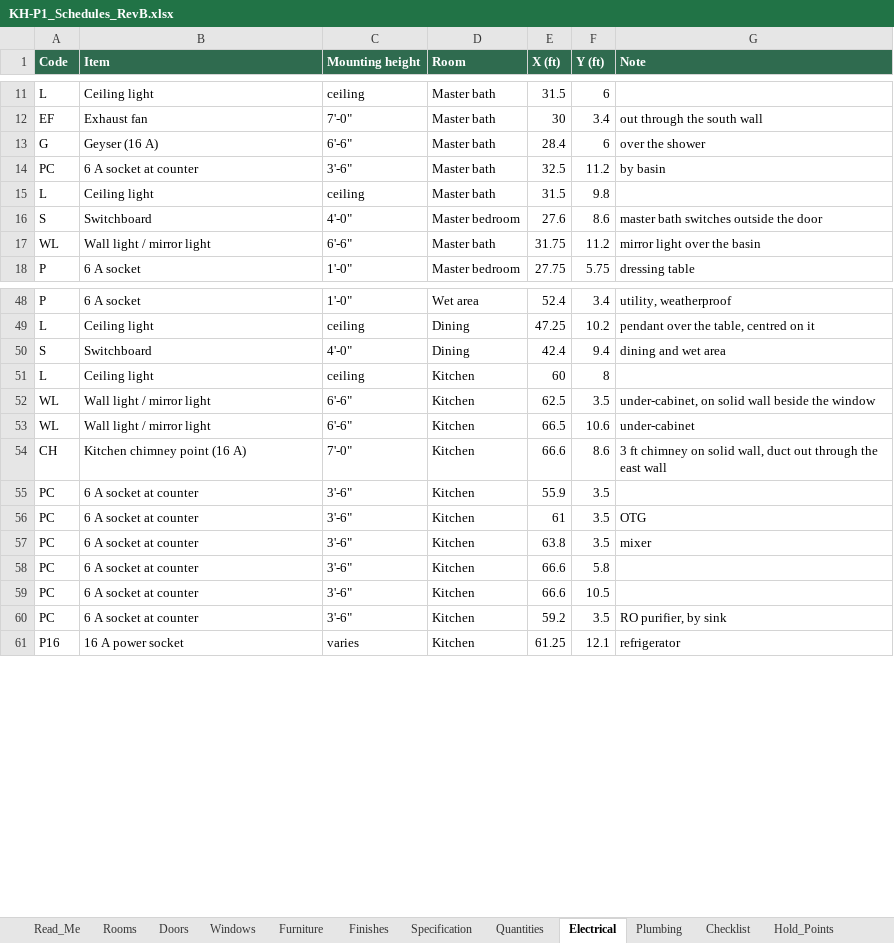
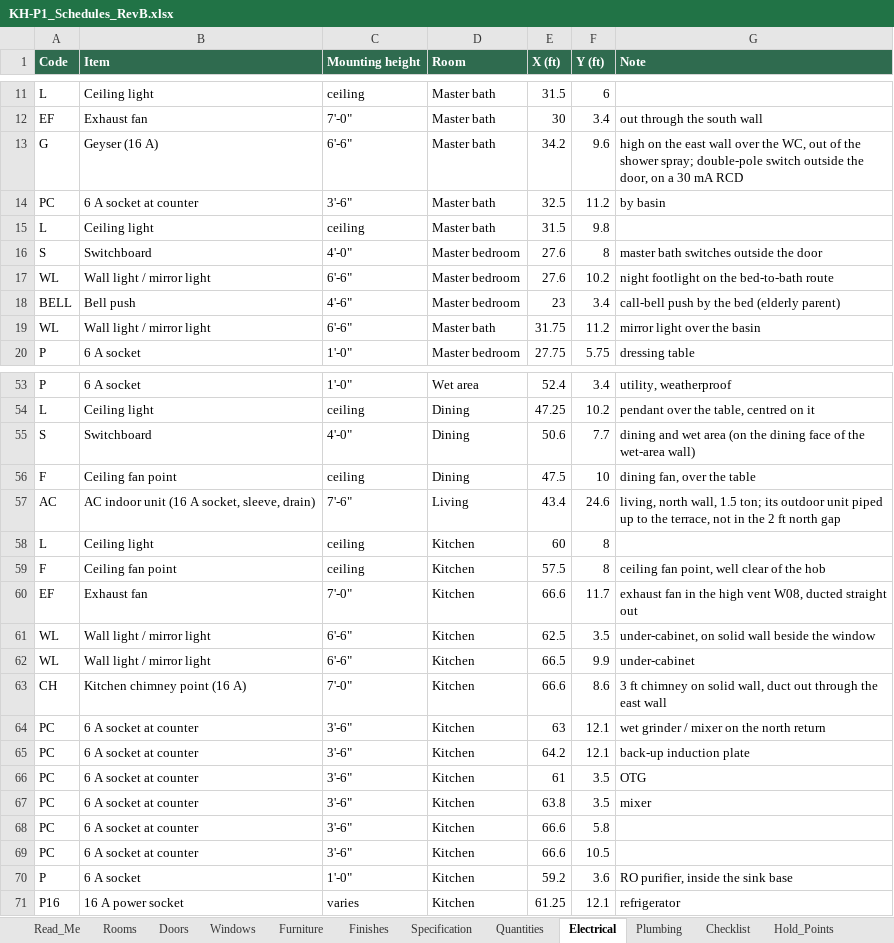
Before and after one commit to tilak-puli/House-plan, an Excel workbook: 03_Schedules/KH-P1_Schedules_RevB.xlsx, sheet Electrical, drawn as a sheet; only a part is shown, gaps mark what is left out; values as stored, in another font and other column widths than the file's, no borders; removed rows and columns are numbered as before the commit, all else as after; the diff covers the shown part only; the diff names each change by its address in the sheet, - before the commit and + after, or states it on an @@ line.

```diff
--- a/03_Schedules/KH-P1_Schedules_RevB.xlsx (sheet Electrical)
+++ b/03_Schedules/KH-P1_Schedules_RevB.xlsx (sheet Electrical)
-E13 (X (ft)): 28.4
+E13 (X (ft)): 34.2
-F13 (Y (ft)): 6
+F13 (Y (ft)): 9.6
-G13 (Note): over the shower
+G13 (Note): high on the east wall over the WC, out of the shower spray; double-pole switch outside the door, on a 30 mA RCD
-F16 (Y (ft)): 8.6
+F16 (Y (ft)): 8
+row 17: WL | Wall light / mirror light | 6'-6" | Master bedroom | 27.6 | 10.2 | night footlight on the bed-to-bath route
+row 18: BELL | Bell push | 4'-6" | Master bedroom | 23 | 3.4 | call-bell push by the bed (elderly parent)
-E55 (X (ft)): 42.4
+E55 (X (ft)): 50.6
-F55 (Y (ft)): 9.4
+F55 (Y (ft)): 7.7
-G55 (Note): dining and wet area
+G55 (Note): dining and wet area (on the dining face of the wet-area wall)
+row 56: F | Ceiling fan point | ceiling | Dining | 47.5 | 10 | dining fan, over the table
+row 57: AC | AC indoor unit (16 A socket, sleeve, drain) | 7'-6" | Living | 43.4 | 24.6 | living, north wall, 1.5 ton; its outdoor unit piped up to the terrace, not in the 2 ft north gap
+row 59: F | Ceiling fan point | ceiling | Kitchen | 57.5 | 8 | ceiling fan point, well clear of the hob
+row 60: EF | Exhaust fan | 7'-0" | Kitchen | 66.6 | 11.7 | exhaust fan in the high vent W08, ducted straight out
-F62 (Y (ft)): 10.6
+F62 (Y (ft)): 9.9
-E64 (X (ft)): 55.9
+E64 (X (ft)): 63
-F64 (Y (ft)): 3.5
+F64 (Y (ft)): 12.1
-G64 (Note): (empty)
+G64 (Note): wet grinder / mixer on the north return
+row 65: PC | 6 A socket at counter | 3'-6" | Kitchen | 64.2 | 12.1 | back-up induction plate
-row 60: PC | 6 A socket at counter | 3'-6" | Kitchen | 59.2 | 3.5 | RO purifier, by sink
+row 70: P | 6 A socket | 1'-0" | Kitchen | 59.2 | 3.6 | RO purifier, inside the sink base
```
Also changed, not shown: 7 added rows and 34 edited cells elsewhere in this sheet, sheet Furniture, sheet Windows, sheet Doors, sheet Plumbing, sheet Quantities, sheet Rooms, 5 more sheets, 10 other files.
